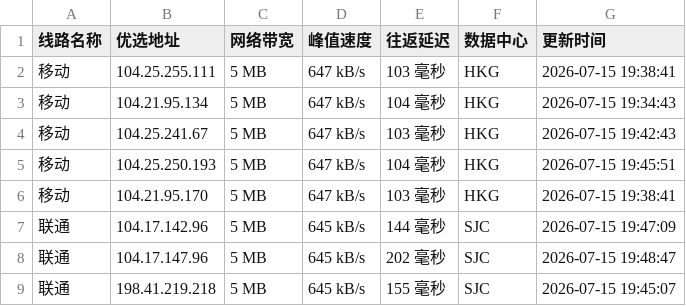
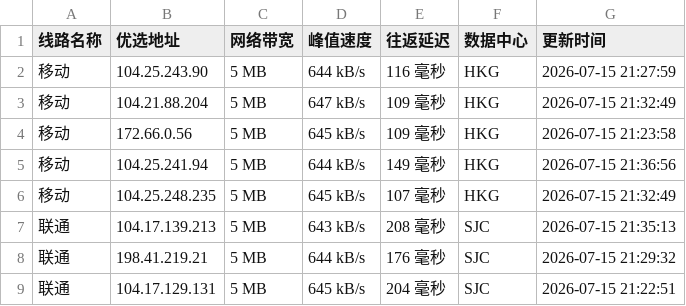
Before and after one commit to xing2kong/cfipv4db, a CSV file: cfip.csv, drawn as a sheet; only a part is shown; the diff covers the shown part only.

```diff
--- a/cfip.csv
+++ b/cfip.csv
@@ -1,9 +1,9 @@
 线路名称,优选地址,网络带宽,峰值速度,往返延迟,数据中心,更新时间
-移动,104.25.255.111,5 MB,647 kB/s,103 毫秒,HKG,2026-07-15 19:38:41
-移动,104.21.95.134,5 MB,647 kB/s,104 毫秒,HKG,2026-07-15 19:34:43
-移动,104.25.241.67,5 MB,647 kB/s,103 毫秒,HKG,2026-07-15 19:42:43
-移动,104.25.250.193,5 MB,647 kB/s,104 毫秒,HKG,2026-07-15 19:45:51
-移动,104.21.95.170,5 MB,647 kB/s,103 毫秒,HKG,2026-07-15 19:38:41
-联通,104.17.142.96,5 MB,645 kB/s,144 毫秒,SJC,2026-07-15 19:47:09
-联通,104.17.147.96,5 MB,645 kB/s,202 毫秒,SJC,2026-07-15 19:48:47
-联通,198.41.219.218,5 MB,645 kB/s,155 毫秒,SJC,2026-07-15 19:45:07
+移动,104.25.243.90,5 MB,644 kB/s,116 毫秒,HKG,2026-07-15 21:27:59
+移动,104.21.88.204,5 MB,647 kB/s,109 毫秒,HKG,2026-07-15 21:32:49
+移动,172.66.0.56,5 MB,645 kB/s,109 毫秒,HKG,2026-07-15 21:23:58
+移动,104.25.241.94,5 MB,644 kB/s,149 毫秒,HKG,2026-07-15 21:36:56
+移动,104.25.248.235,5 MB,645 kB/s,107 毫秒,HKG,2026-07-15 21:32:49
+联通,104.17.139.213,5 MB,643 kB/s,208 毫秒,SJC,2026-07-15 21:35:13
+联通,198.41.219.21,5 MB,644 kB/s,176 毫秒,SJC,2026-07-15 21:29:32
+联通,104.17.129.131,5 MB,645 kB/s,204 毫秒,SJC,2026-07-15 21:22:51
```
Also changed, not shown: 21 edited cells elsewhere in this file, 1 other file.
